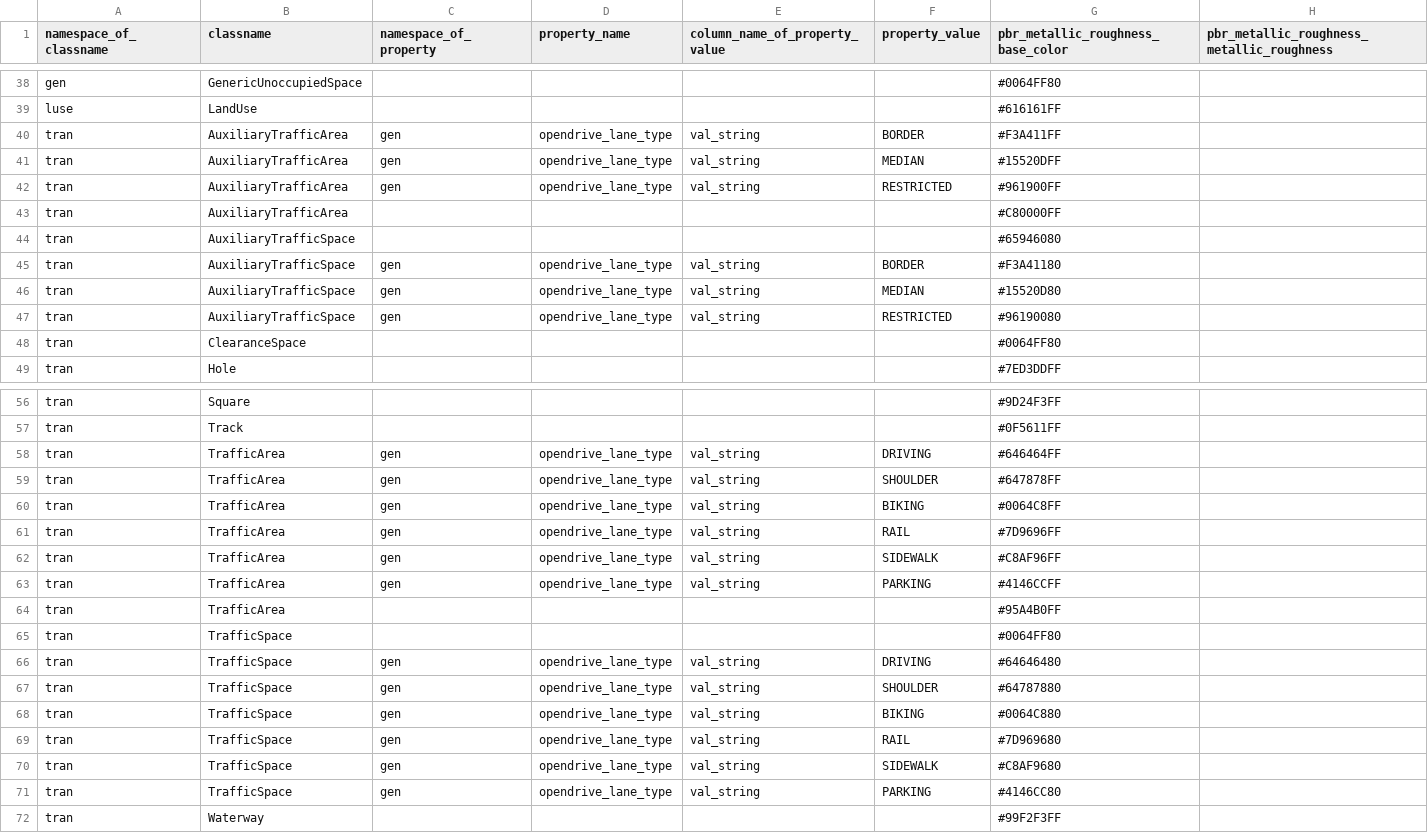
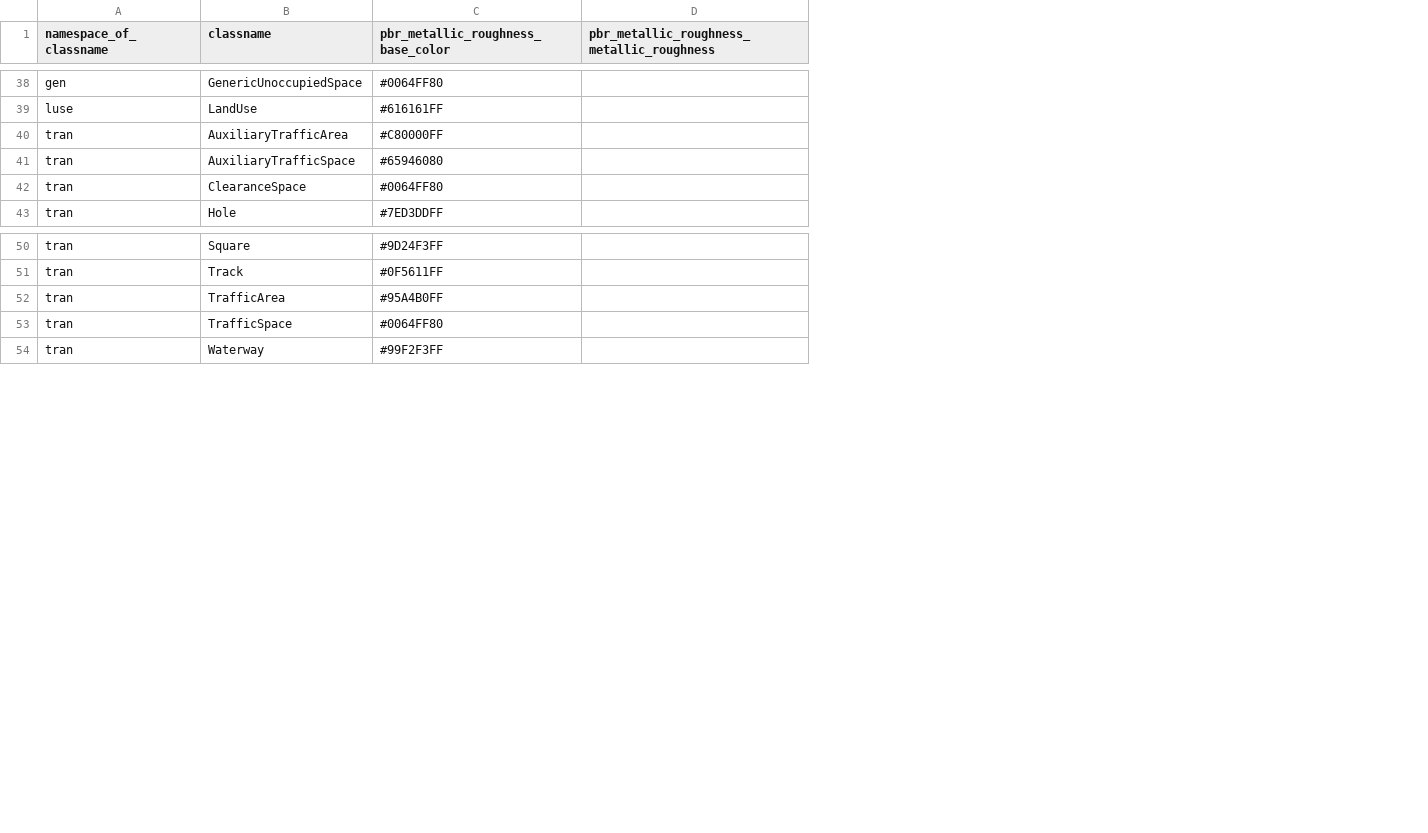
Before and after one commit to Geodan/pg2b3dm, a CSV file: dataprocessing/materials_for_features.csv, drawn as a sheet; only a part is shown, gaps mark what is left out; the diff covers the shown part only; the diff names each change by its address in the sheet, - before the commit and + after, or states it on an @@ line.

Commit message:
Update materials_for_features.csv

```diff
--- a/dataprocessing/materials_for_features.csv
+++ b/dataprocessing/materials_for_features.csv
-column C (namespace_of_property), empty
-column D (property_name), empty
-column E (column_name_of_property_value), empty
-column F (property_value), empty
-row 40: tran | AuxiliaryTrafficArea | gen | opendrive_lane_type | val_string | BORDER | #F3A411FF
-row 41: tran | AuxiliaryTrafficArea | gen | opendrive_lane_type | val_string | MEDIAN | #15520DFF
-row 42: tran | AuxiliaryTrafficArea | gen | opendrive_lane_type | val_string | RESTRICTED | #961900FF
-row 45: tran | AuxiliaryTrafficSpace | gen | opendrive_lane_type | val_string | BORDER | #F3A41180
-row 46: tran | AuxiliaryTrafficSpace | gen | opendrive_lane_type | val_string | MEDIAN | #15520D80
-row 47: tran | AuxiliaryTrafficSpace | gen | opendrive_lane_type | val_string | RESTRICTED | #96190080
-row 58: tran | TrafficArea | gen | opendrive_lane_type | val_string | DRIVING | #646464FF
-row 59: tran | TrafficArea | gen | opendrive_lane_type | val_string | SHOULDER | #647878FF
-row 60: tran | TrafficArea | gen | opendrive_lane_type | val_string | BIKING | #0064C8FF
-row 61: tran | TrafficArea | gen | opendrive_lane_type | val_string | RAIL | #7D9696FF
-row 62: tran | TrafficArea | gen | opendrive_lane_type | val_string | SIDEWALK | #C8AF96FF
-row 63: tran | TrafficArea | gen | opendrive_lane_type | val_string | PARKING | #4146CCFF
-row 66: tran | TrafficSpace | gen | opendrive_lane_type | val_string | DRIVING | #64646480
-row 67: tran | TrafficSpace | gen | opendrive_lane_type | val_string | SHOULDER | #64787880
-row 68: tran | TrafficSpace | gen | opendrive_lane_type | val_string | BIKING | #0064C880
-row 69: tran | TrafficSpace | gen | opendrive_lane_type | val_string | RAIL | #7D969680
-row 70: tran | TrafficSpace | gen | opendrive_lane_type | val_string | SIDEWALK | #C8AF9680
-row 71: tran | TrafficSpace | gen | opendrive_lane_type | val_string | PARKING | #4146CC80
```
Also changed, not shown: 1 removed row and 1 edited cell elsewhere in this file.
